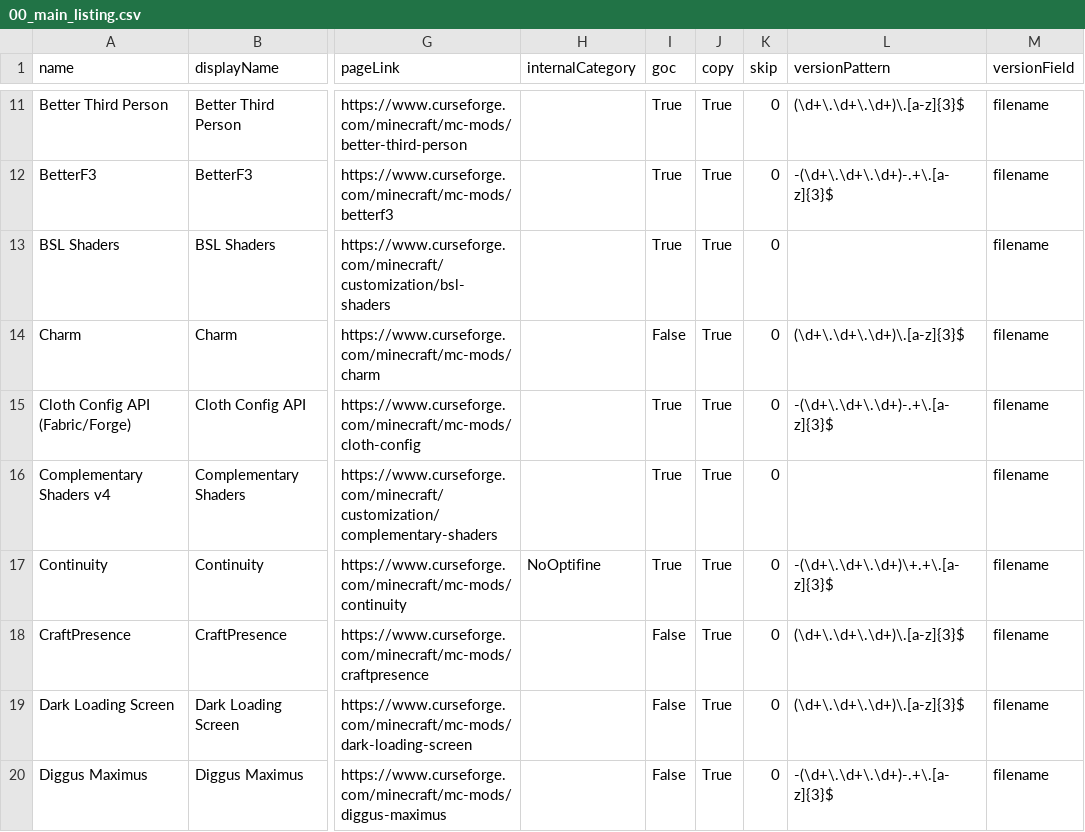
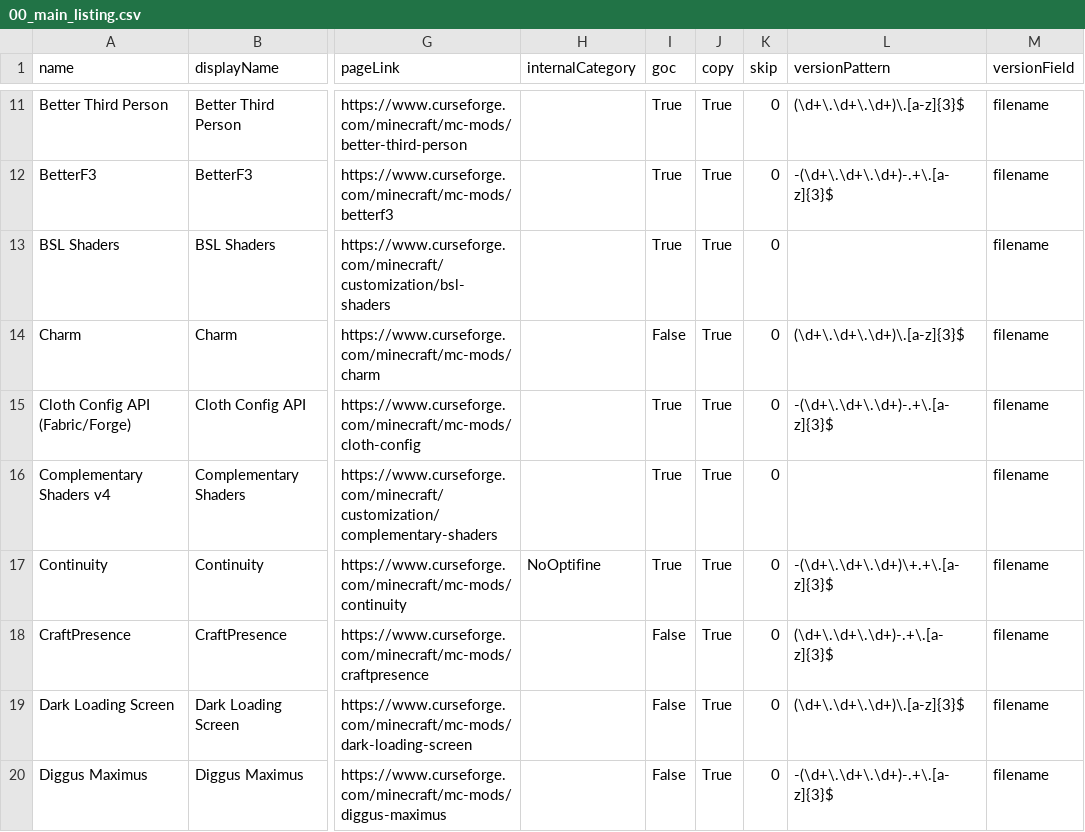
Before and after one commit to Chucky2401/Minecraft-Mods, a CSV file: csv/00_main_listing.csv, drawn as a sheet; only a part is shown, gaps mark what is left out; the diff names each change by its address in the sheet, - before the commit and + after, or states it on an @@ line.

Commit message:
Fix CraftPresence Version
Regex to catch CraftPresence version fixed for some versions

```diff
--- a/csv/00_main_listing.csv
+++ b/csv/00_main_listing.csv
-L18 (versionPattern): (\d+\.\d+\.\d+)\.[a-z]{3}$
+L18 (versionPattern): (\d+\.\d+\.\d+)-.+\.[a-z]{3}$
```
Also changed, not shown: 1 other file.
